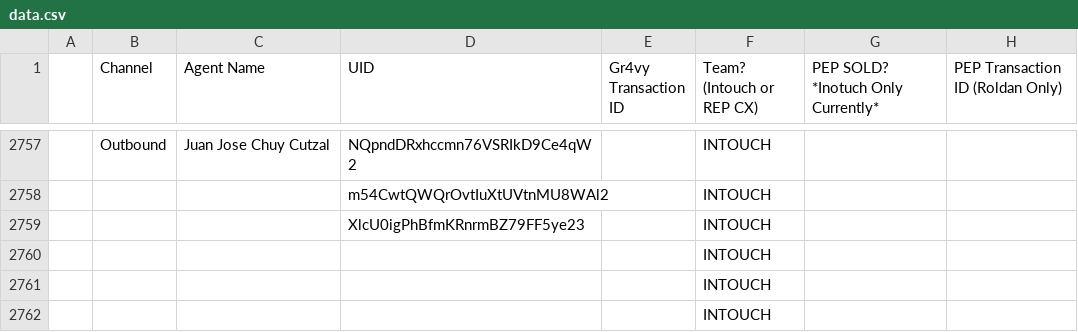
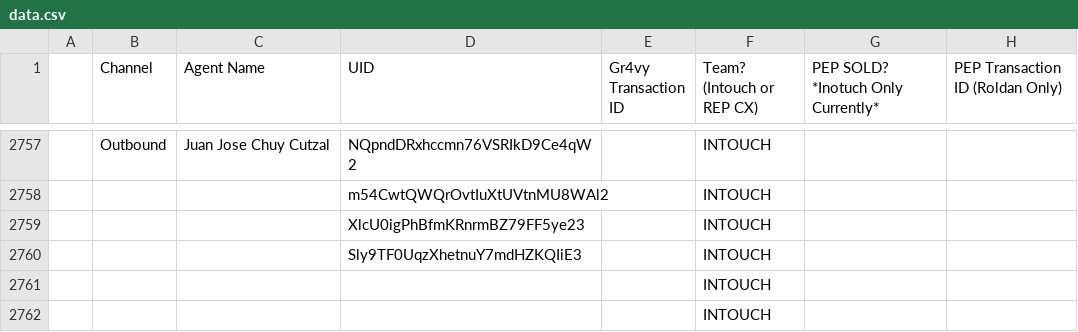
Before and after one commit to joshuawagner-create/leaderboard-data, a CSV file: data.csv, drawn as a sheet; only a part is shown, gaps mark what is left out.

Commit message:
Update leaderboard data 2026-11-08T18:49:06.232Z

```diff
--- a/data.csv
+++ b/data.csv
@@ -2759,3 +2759,3 @@
 ,,,XlcU0igPhBfmKRnrmBZ79FF5ye23,,INTOUCH,,
-,,,,,INTOUCH,,
+,,,Sly9TF0UqzXhetnuY7mdHZKQIiE3,,INTOUCH,,
 ,,,,,INTOUCH,,
```
